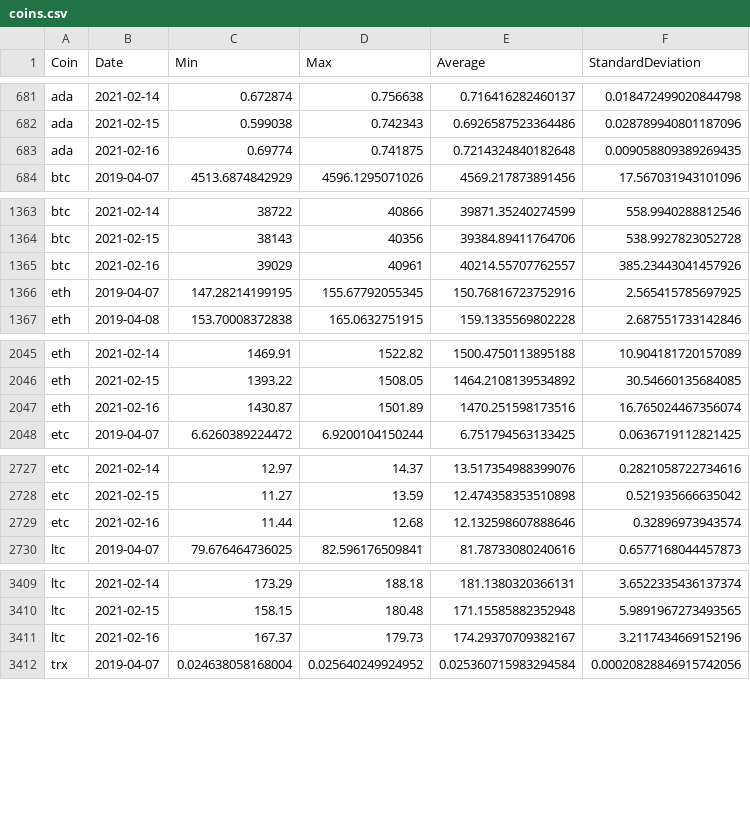
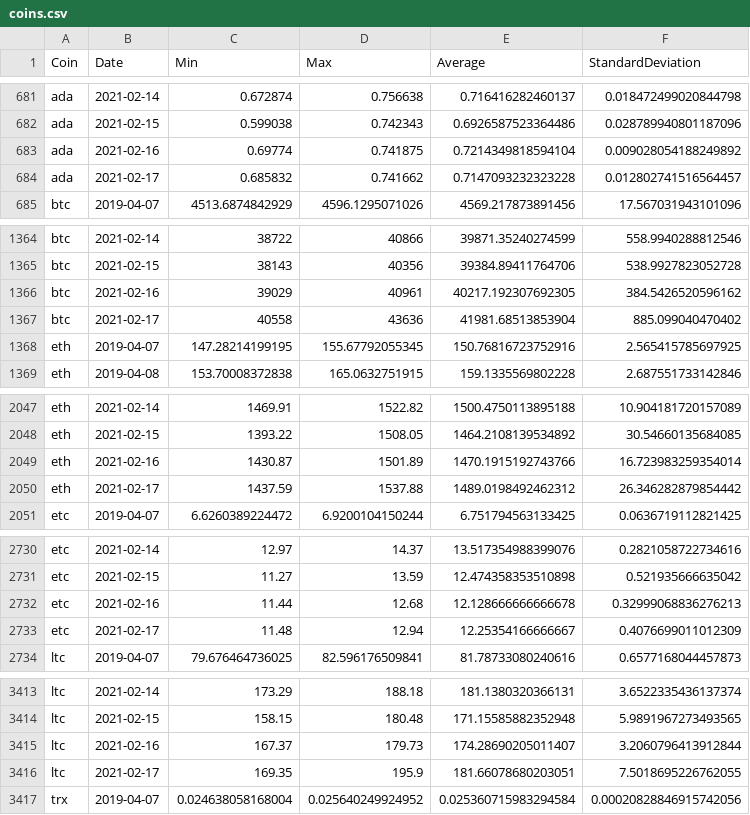
Before and after one commit to milanowicz/COVID-19-Dataset, a CSV file: data/finance/coins.csv, drawn as a sheet; only a part is shown, gaps mark what is left out; the diff covers the shown part only.

Commit message:
Update data.

```diff
--- a/data/finance/coins.csv
+++ b/data/finance/coins.csv
@@ -682,3 +682,4 @@ ada,2021-02-14,0.672874,0.756638,0.716416282460137,0.018472499020844798
 ada,2021-02-15,0.599038,0.742343,0.6926587523364486,0.028789940801187096
-ada,2021-02-16,0.69774,0.741875,0.7214324840182648,0.009058809389269435
+ada,2021-02-16,0.69774,0.741875,0.7214349818594104,0.009028054188249892
+ada,2021-02-17,0.685832,0.741662,0.7147093232323228,0.012802741516564457
 btc,2019-04-07,4513.6874842929,4596.1295071026,4569.217873891456,17.567031943101096
@@ -1364,3 +1365,4 @@ btc,2021-02-14,38722,40866,39871.35240274599,558.9940288812546
 btc,2021-02-15,38143,40356,39384.89411764706,538.9927823052728
-btc,2021-02-16,39029,40961,40214.55707762557,385.23443041457926
+btc,2021-02-16,39029,40961,40217.192307692305,384.5426520596162
+btc,2021-02-17,40558,43636,41981.68513853904,885.099040470402
 eth,2019-04-07,147.28214199195,155.67792055345,150.76816723752916,2.565415785697925
@@ -2046,3 +2048,4 @@ eth,2021-02-14,1469.91,1522.82,1500.4750113895188,10.904181720157089
 eth,2021-02-15,1393.22,1508.05,1464.2108139534892,30.54660135684085
-eth,2021-02-16,1430.87,1501.89,1470.251598173516,16.765024467356074
+eth,2021-02-16,1430.87,1501.89,1470.1915192743766,16.723983259354014
+eth,2021-02-17,1437.59,1537.88,1489.0198492462312,26.346282879854442
 etc,2019-04-07,6.6260389224472,6.9200104150244,6.751794563133425,0.0636719112821425
@@ -2728,3 +2731,4 @@ etc,2021-02-14,12.97,14.37,13.517354988399076,0.2821058722734616
 etc,2021-02-15,11.27,13.59,12.474358353510898,0.521935666635042
-etc,2021-02-16,11.44,12.68,12.132598607888646,0.32896973943574
+etc,2021-02-16,11.44,12.68,12.128666666666678,0.32999068836276213
+etc,2021-02-17,11.48,12.94,12.25354166666667,0.4076699011012309
 ltc,2019-04-07,79.676464736025,82.596176509841,81.78733080240616,0.6577168044457873
@@ -3410,3 +3414,4 @@ ltc,2021-02-14,173.29,188.18,181.1380320366131,3.6522335436137374
 ltc,2021-02-15,158.15,180.48,171.15585882352948,5.9891967273493565
-ltc,2021-02-16,167.37,179.73,174.29370709382167,3.2117434669152196
+ltc,2021-02-16,167.37,179.73,174.28690205011407,3.2060796413912844
+ltc,2021-02-17,169.35,195.9,181.66078680203051,7.5018695226762055
 trx,2019-04-07,0.024638058168004,0.025640249924952,0.025360715983294584,0.00020828846915742056
```
Also changed, not shown: 6 added rows and 10 edited cells elsewhere in this file.
